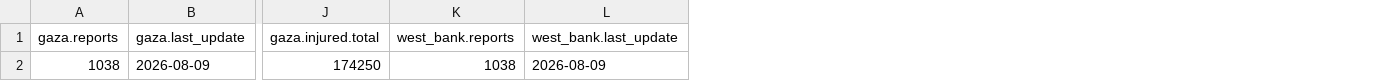
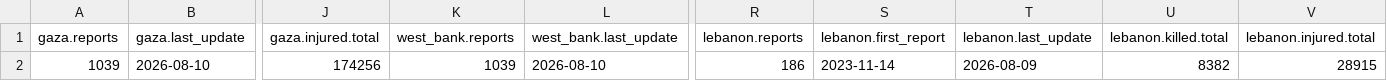
Before and after one commit to Mohammad-AbdulSamad/Palestine-Daily-Data-ETL, a CSV file: data/summary.csv, drawn as a sheet; only a part is shown, gaps mark what is left out; the diff covers the shown part only; the diff names each change by its address in the sheet, - before the commit and + after, or states it on an @@ line.

```diff
--- a/data/summary.csv
+++ b/data/summary.csv
+column R (lebanon.reports), row 2: 186
+column S (lebanon.first_report), row 2: 2023-11-14
+column T (lebanon.last_update), row 2: 2026-08-09
+column U (lebanon.killed.total), row 2: 8382
+column V (lebanon.injured.total), row 2: 28915
-A2 (gaza.reports): 1038
+A2 (gaza.reports): 1039
-B2 (gaza.last_update): 2026-08-09
+B2 (gaza.last_update): 2026-08-10
-J2 (gaza.injured.total): 174250
+J2 (gaza.injured.total): 174256
-K2 (west_bank.reports): 1038
+K2 (west_bank.reports): 1039
-L2 (west_bank.last_update): 2026-08-09
+L2 (west_bank.last_update): 2026-08-10
```
Also changed, not shown: 1 edited cell elsewhere in this file, data/daily_casualties_gaza.csv, data/daily_casualties_west_bank.csv, 3 other files.
